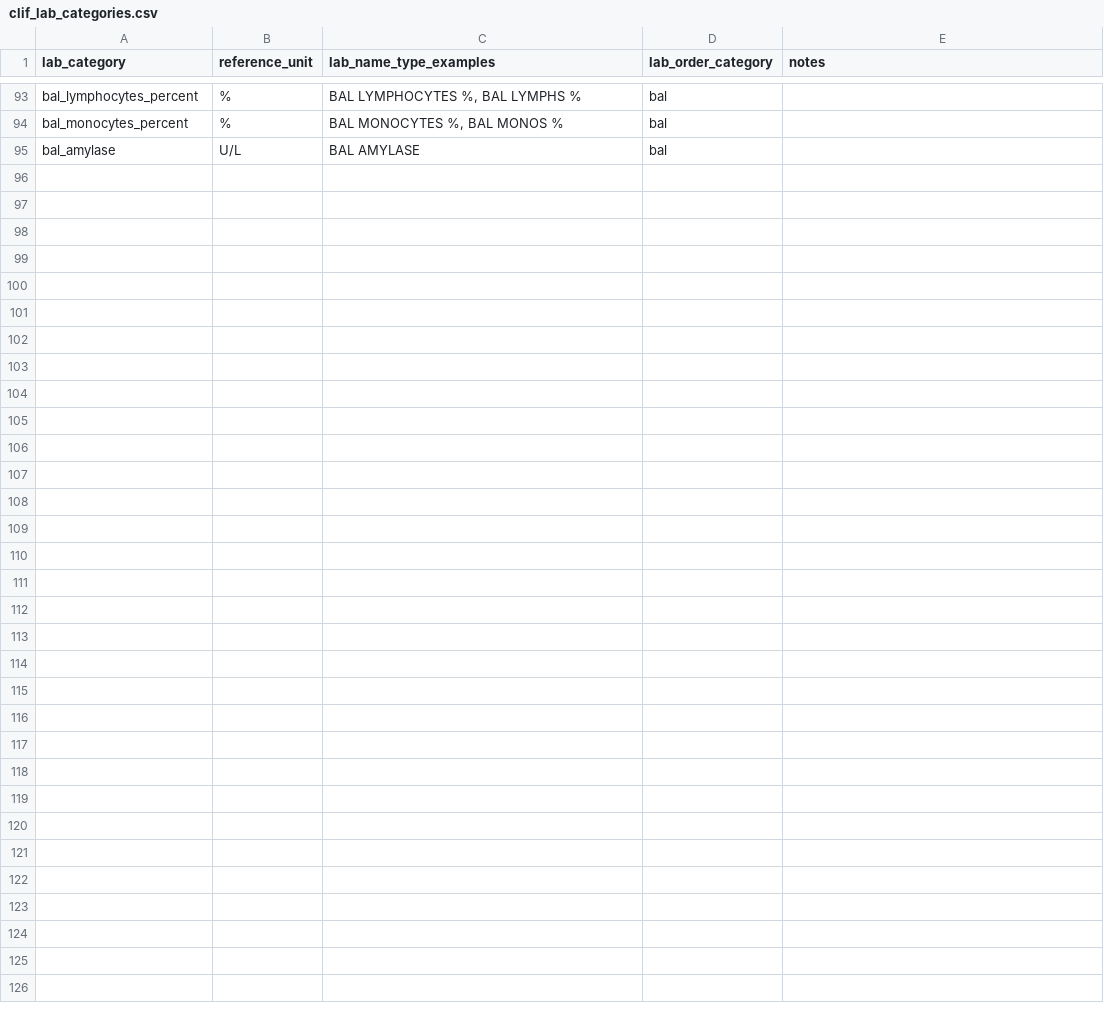
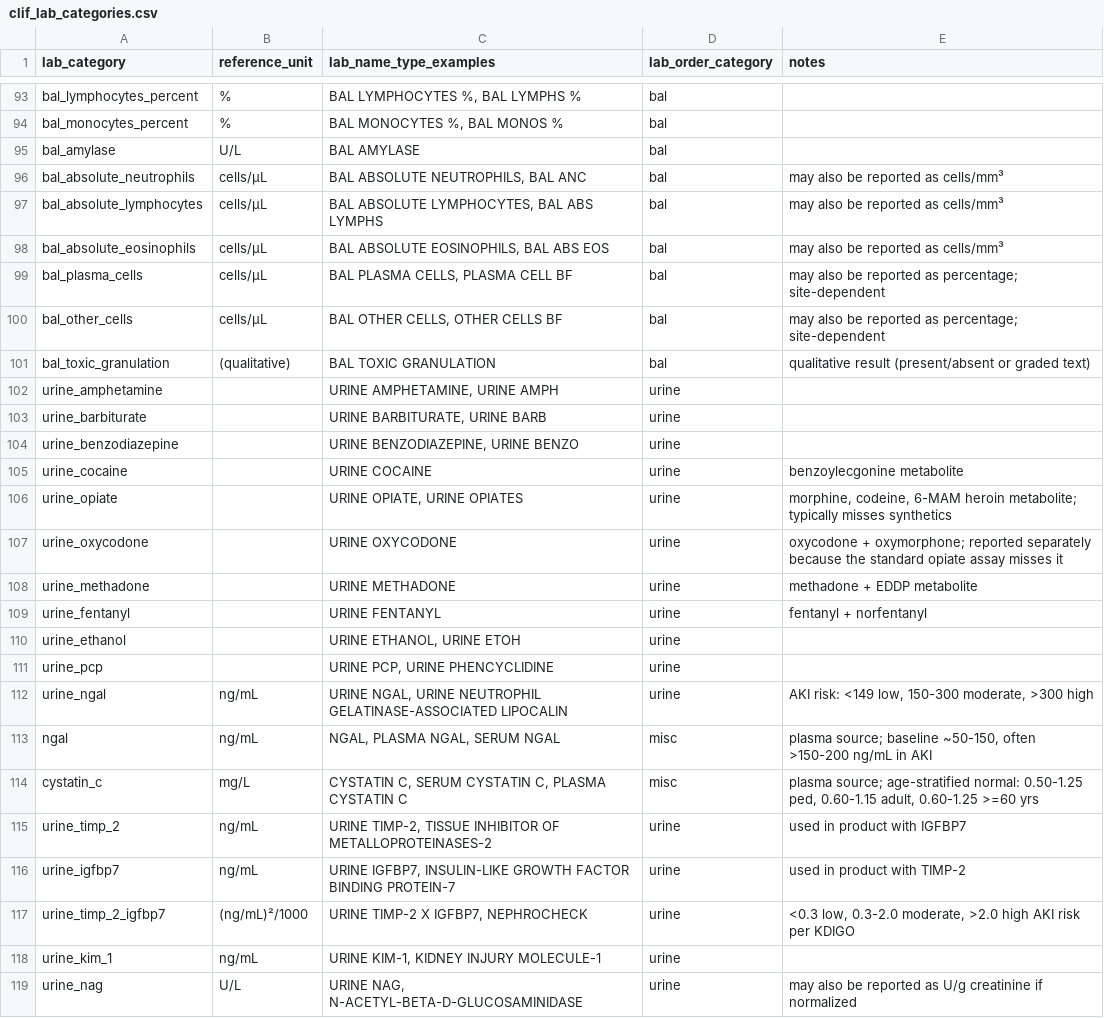
Before and after one commit to Common-Longitudinal-ICU-data-Format/CLIF, a CSV file: mCIDE/labs/clif_lab_categories.csv, drawn as a sheet; only a part is shown, gaps mark what is left out.

```diff
--- a/mCIDE/labs/clif_lab_categories.csv
+++ b/mCIDE/labs/clif_lab_categories.csv
@@ -95 +95,25 @@ bal_monocytes_percent,%,"BAL MONOCYTES %, BAL MONOS %",bal,
 bal_amylase,U/L,"BAL AMYLASE",bal,
+bal_absolute_neutrophils,cells/μL,"BAL ABSOLUTE NEUTROPHILS, BAL ANC",bal,"may also be reported as cells/mm³"
+bal_absolute_lymphocytes,cells/μL,"BAL ABSOLUTE LYMPHOCYTES, BAL ABS LYMPHS",bal,"may also be reported as cells/mm³"
+bal_absolute_eosinophils,cells/μL,"BAL ABSOLUTE EOSINOPHILS, BAL ABS EOS",bal,"may also be reported as cells/mm³"
+bal_plasma_cells,cells/μL,"BAL PLASMA CELLS, PLASMA CELL BF",bal,"may also be reported as percentage; site-dependent"
+bal_other_cells,cells/μL,"BAL OTHER CELLS, OTHER CELLS BF",bal,"may also be reported as percentage; site-dependent"
+bal_toxic_granulation,(qualitative),"BAL TOXIC GRANULATION",bal,"qualitative result (present/absent or graded text)"
+urine_amphetamine,,"URINE AMPHETAMINE, URINE AMPH",urine,
+urine_barbiturate,,"URINE BARBITURATE, URINE BARB",urine,
+urine_benzodiazepine,,"URINE BENZODIAZEPINE, URINE BENZO",urine,
+urine_cocaine,,"URINE COCAINE",urine,benzoylecgonine metabolite
+urine_opiate,,"URINE OPIATE, URINE OPIATES",urine,"morphine, codeine, 6-MAM heroin metabolite; typically misses synthetics"
+urine_oxycodone,,"URINE OXYCODONE",urine,"oxycodone + oxymorphone; reported separately because the standard opiate assay misses it"
+urine_methadone,,"URINE METHADONE",urine,methadone + EDDP metabolite
+urine_fentanyl,,"URINE FENTANYL",urine,fentanyl + norfentanyl
+urine_ethanol,,"URINE ETHANOL, URINE ETOH",urine,
+urine_pcp,,"URINE PCP, URINE PHENCYCLIDINE",urine,
+urine_ngal,ng/mL,"URINE NGAL, URINE NEUTROPHIL GELATINASE-ASSOCIATED LIPOCALIN",urine,"AKI risk: <149 low, 150-300 moderate, >300 high"
+ngal,ng/mL,"NGAL, PLASMA NGAL, SERUM NGAL",misc,"plasma source; baseline ~50-150, often >150-200 ng/mL in AKI"
+cystatin_c,mg/L,"CYSTATIN C, SERUM CYSTATIN C, PLASMA CYSTATIN C",misc,"plasma source; age-stratified normal: 0.50-1.25 ped, 0.60-1.15 adult, 0.60-1.25 >=60 yrs"
+urine_timp_2,ng/mL,"URINE TIMP-2, TISSUE INHIBITOR OF METALLOPROTEINASES-2",urine,used in product with IGFBP7
+urine_igfbp7,ng/mL,"URINE IGFBP7, INSULIN-LIKE GROWTH FACTOR BINDING PROTEIN-7",urine,used in product with TIMP-2
+urine_timp_2_igfbp7,(ng/mL)²/1000,"URINE TIMP-2 X IGFBP7, NEPHROCHECK",urine,"<0.3 low, 0.3-2.0 moderate, >2.0 high AKI risk per KDIGO"
+urine_kim_1,ng/mL,"URINE KIM-1, KIDNEY INJURY MOLECULE-1",urine,
+urine_nag,U/L,"URINE NAG, N-ACETYL-BETA-D-GLUCOSAMINIDASE",urine,"may also be reported as U/g creatinine if normalized"
```
